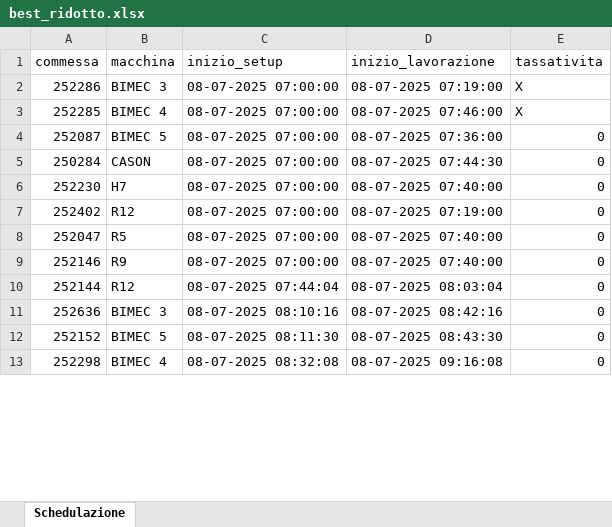
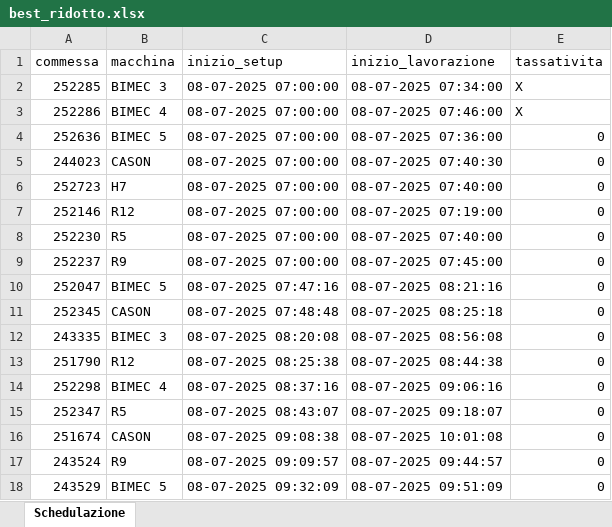
Before and after one commit to Baszonpedis/progettoIS, an Excel workbook: PS-VRP/Dati_output/best_ridotto.xlsx, sheet Schedulazione, drawn as a sheet; only a part is shown; values as stored, in another font and other column widths than the file's, no cell formats; removed rows and columns are numbered as before the commit, all else as after; the diff covers the shown part only; the diff names each change by its address in the sheet, - before the commit and + after, or states it on an @@ line.

```diff
--- a/PS-VRP/Dati_output/best_ridotto.xlsx (sheet Schedulazione)
+++ b/PS-VRP/Dati_output/best_ridotto.xlsx (sheet Schedulazione)
-row 2: 252286 | BIMEC 3 | 08-07-2025 07:00:00 | 08-07-2025 07:19:00 | X
-B2 (macchina): BIMEC 4
+B2 (macchina): BIMEC 3
-D2 (inizio_lavorazione): 08-07-2025 07:46:00
+D2 (inizio_lavorazione): 08-07-2025 07:34:00
+row 3: 252286 | BIMEC 4 | 08-07-2025 07:00:00 | 08-07-2025 07:46:00 | X
-A4 (commessa): 252087
+A4 (commessa): 252636
-A5 (commessa): 250284
+A5 (commessa): 244023
-D5 (inizio_lavorazione): 08-07-2025 07:44:30
+D5 (inizio_lavorazione): 08-07-2025 07:40:30
+row 6: 252723 | H7 | 08-07-2025 07:00:00 | 08-07-2025 07:40:00 | 0
+row 7: 252146 | R12 | 08-07-2025 07:00:00 | 08-07-2025 07:19:00 | 0
-B8 (macchina): H7
+B8 (macchina): R5
-A9 (commessa): 252402
+A9 (commessa): 252237
-B9 (macchina): R12
+B9 (macchina): R9
-D9 (inizio_lavorazione): 08-07-2025 07:19:00
+D9 (inizio_lavorazione): 08-07-2025 07:45:00
-B10 (macchina): R5
+B10 (macchina): BIMEC 5
-C10 (inizio_setup): 08-07-2025 07:00:00
+C10 (inizio_setup): 08-07-2025 07:47:16
-D10 (inizio_lavorazione): 08-07-2025 07:40:00
+D10 (inizio_lavorazione): 08-07-2025 08:21:16
-row 9: 252146 | R9 | 08-07-2025 07:00:00 | 08-07-2025 07:40:00 | 0
-row 10: 252144 | R12 | 08-07-2025 07:44:04 | 08-07-2025 08:03:04 | 0
+row 11: 252345 | CASON | 08-07-2025 07:48:48 | 08-07-2025 08:25:18 | 0
-A12 (commessa): 252636
+A12 (commessa): 243335
-C12 (inizio_setup): 08-07-2025 08:10:16
+C12 (inizio_setup): 08-07-2025 08:20:08
-D12 (inizio_lavorazione): 08-07-2025 08:42:16
+D12 (inizio_lavorazione): 08-07-2025 08:56:08
-row 12: 252152 | BIMEC 5 | 08-07-2025 08:11:30 | 08-07-2025 08:43:30 | 0
+row 13: 251790 | R12 | 08-07-2025 08:25:38 | 08-07-2025 08:44:38 | 0
-C14 (inizio_setup): 08-07-2025 08:32:08
+C14 (inizio_setup): 08-07-2025 08:37:16
-D14 (inizio_lavorazione): 08-07-2025 09:16:08
+D14 (inizio_lavorazione): 08-07-2025 09:06:16
+row 15: 252347 | R5 | 08-07-2025 08:43:07 | 08-07-2025 09:18:07 | 0
+row 16: 251674 | CASON | 08-07-2025 09:08:38 | 08-07-2025 10:01:08 | 0
+row 17: 243524 | R9 | 08-07-2025 09:09:57 | 08-07-2025 09:44:57 | 0
+row 18: 243529 | BIMEC 5 | 08-07-2025 09:32:09 | 08-07-2025 09:51:09 | 0
```
Also changed, not shown: 29 added rows, 34 removed rows and 81 edited cells elsewhere in this sheet, cell formats, PS-VRP/Dati_output/best.xlsx, PS-VRP/Dati_output/commesse_escluse.xlsx, 9 other files.
